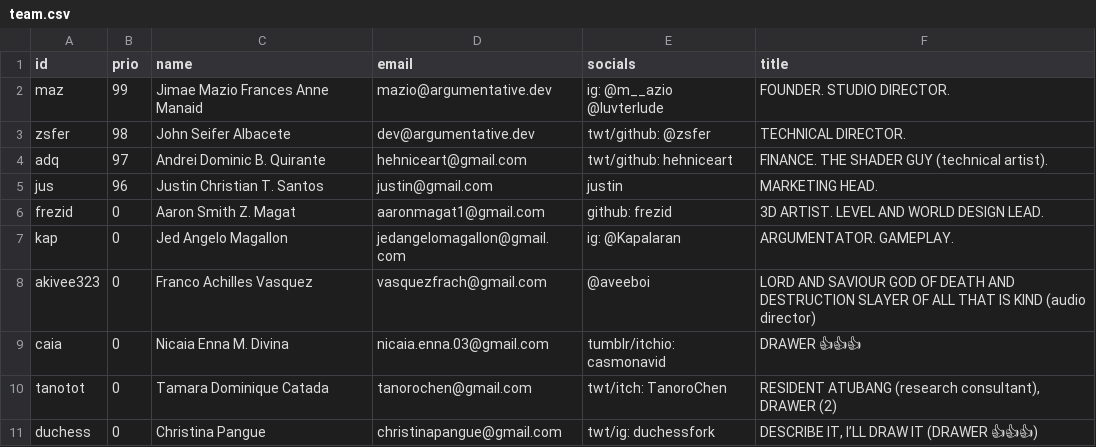
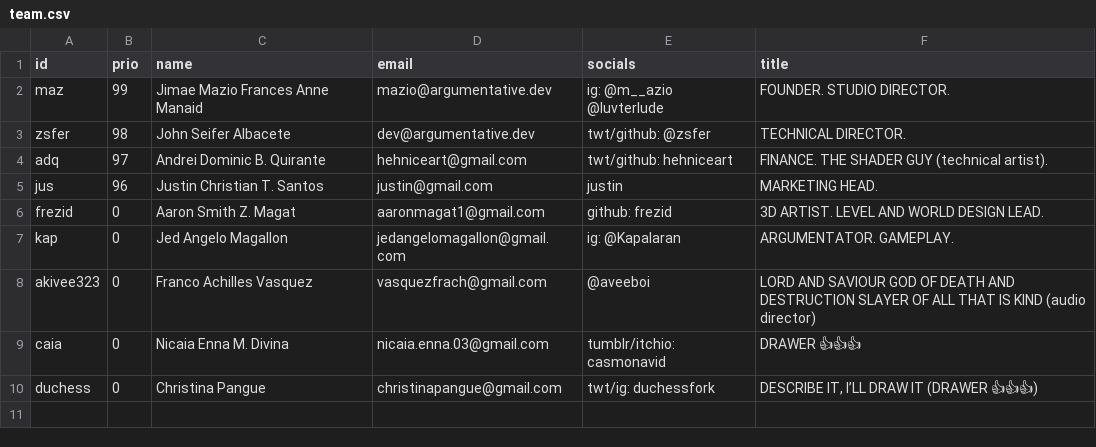
Before and after one commit to Argumentative-Engineering/argumentative.dev, a CSV file: src/content/team.csv, drawn as a sheet.

Commit message:
updated project data
Removed a team member entry from the CSV file.

```diff
--- a/src/content/team.csv
+++ b/src/content/team.csv
@@ -9,3 +9,2 @@ akivee323,0,Franco Achilles Vasquez,vasquezfrach@gmail.com,@aveeboi,LORD AND SAV
 caia,0,Nicaia Enna M. Divina,nicaia.enna.03@gmail.com,tumblr/itchio: casmonavid,DRAWER 👍👍👍
-tanotot,0,Tamara Dominique Catada,tanorochen@gmail.com,twt/itch: TanoroChen,"RESIDENT ATUBANG (research consultant), DRAWER (2)"
 duchess,0,Christina Pangue,christinapangue@gmail.com ,twt/ig: duchessfork," DESCRIBE IT, I’LL DRAW IT (DRAWER 👍👍👍)"
```
